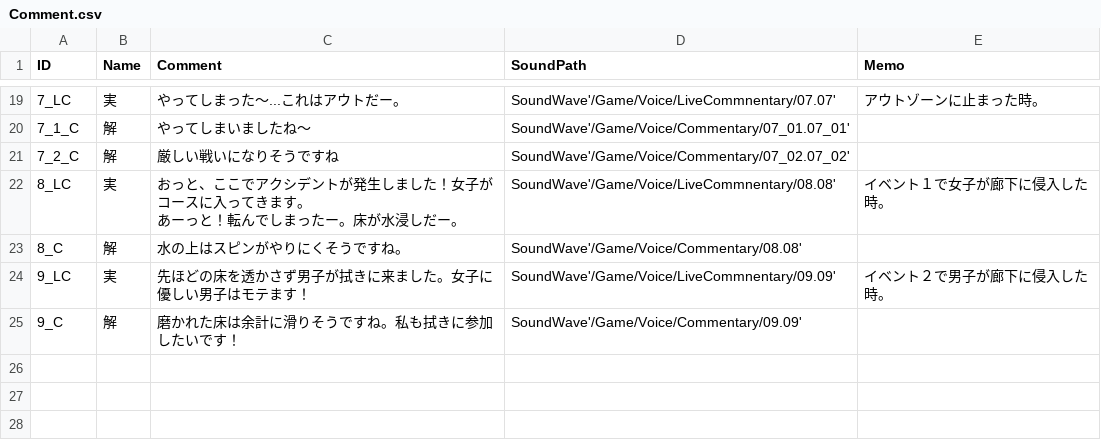
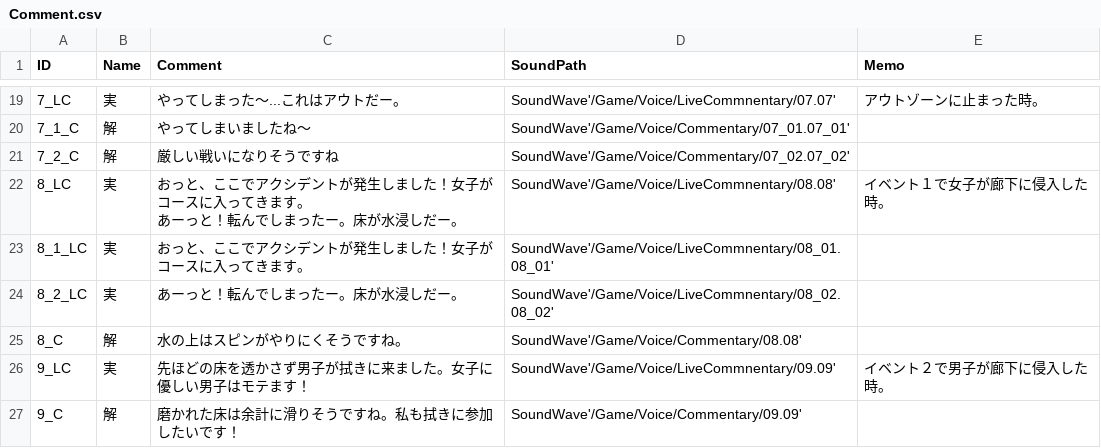
Before and after one commit to 19CU0209-ozakisora/Chase, a CSV file: CSV/Comment.csv (was 実況CSV/Comment.csv), drawn as a sheet; only a part is shown, gaps mark what is left out; the diff names each change by its address in the sheet, - before the commit and + after, or states it on an @@ line.

```diff
--- a/実況CSV/Comment.csv
+++ b/CSV/Comment.csv
+row 23: 8_1_LC | 実 | おっと、ここでアクシデントが発生しました！女子がコースに入ってきます。 | SoundWave'/Game/Voice/LiveCommnentary/08_01.08_01'
+row 24: 8_2_LC | 実 | あーっと！転んでしまったー。床が水浸しだー。 | SoundWave'/Game/Voice/LiveCommnentary/08_02.08_02'
```
Also changed, not shown: 8 other files.
